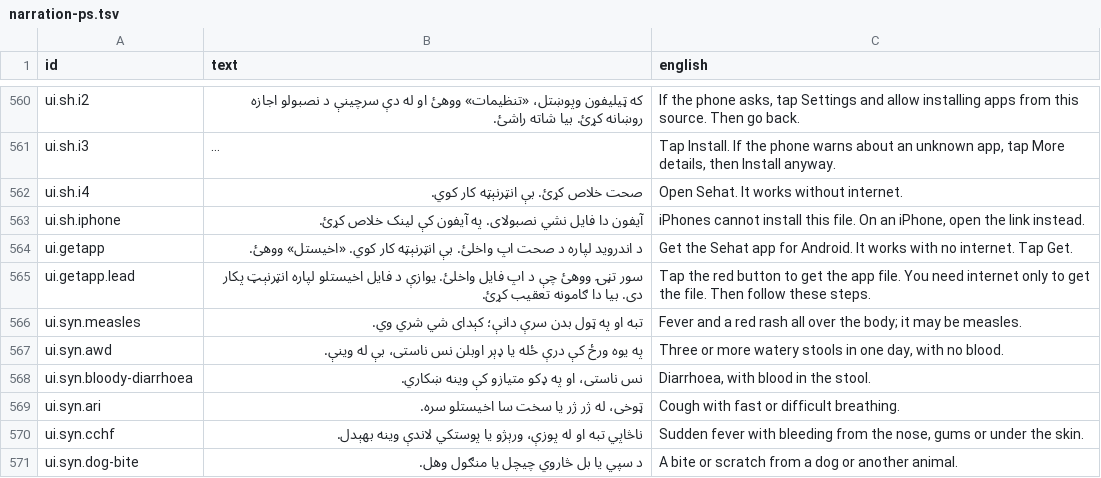
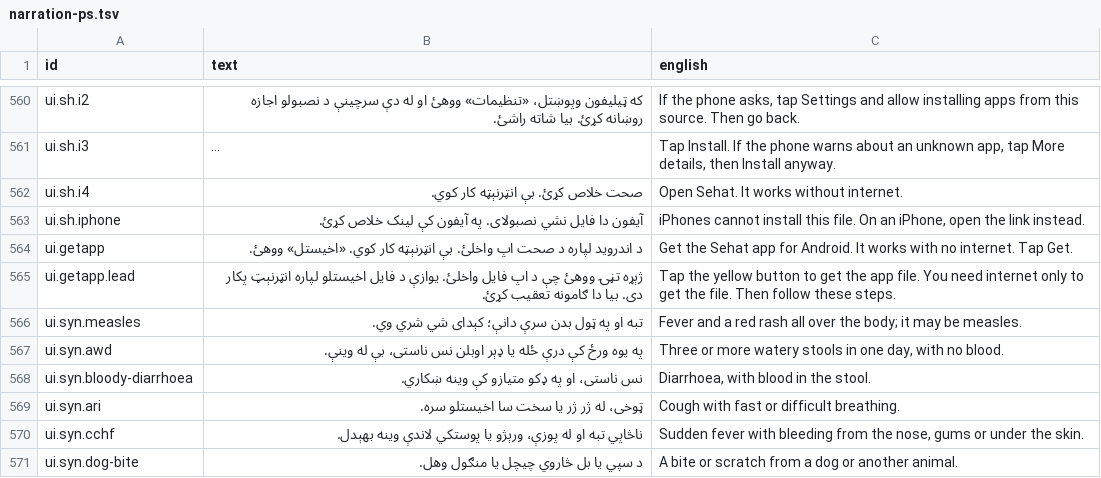
Before and after one commit to mokingsacc/Sehat, a TSV file: content/scripts/narration-ps.tsv, drawn as a sheet; only a part is shown, gaps mark what is left out; long unchanged cells end in ….

```diff
--- a/content/scripts/narration-ps.tsv
+++ b/content/scripts/narration-ps.tsv
@@ -564,3 +564,3 @@ ui.sh.iphone	آیفون دا فایل نشي نصبولای. په آیفون ک
 ui.getapp	د اندروید لپاره د صحت اپ واخلئ. بې انټرنېټه کار کوي. «اخیستل» ووهئ.	Get the Sehat app for Android. It works with no internet. Tap Get.
-ui.getapp.lead	سور تڼۍ ووهئ چې د اپ فایل واخلئ. یوازې د فایل اخیستلو لپاره انټرنېټ پکار دی. بیا دا ګامونه تعقیب کړئ.	Tap the red button to get the app file. You need internet only to get the file. Then follow these steps.
+ui.getapp.lead	ژېړه تڼۍ ووهئ چې د اپ فایل واخلئ. یوازې د فایل اخیستلو لپاره انټرنېټ پکار دی. بیا دا ګامونه تعقیب کړئ.	Tap the yellow button to get the app file. You need internet only to get the file. Then follow these steps.
 ui.syn.measles	تبه او په ټول بدن سرې دانې؛ کېدای شي شري وي.	Fever and a red rash all over the body; it may be measles.
```
Also changed, not shown: content/scripts/narration-fa.tsv, 10 other files.
